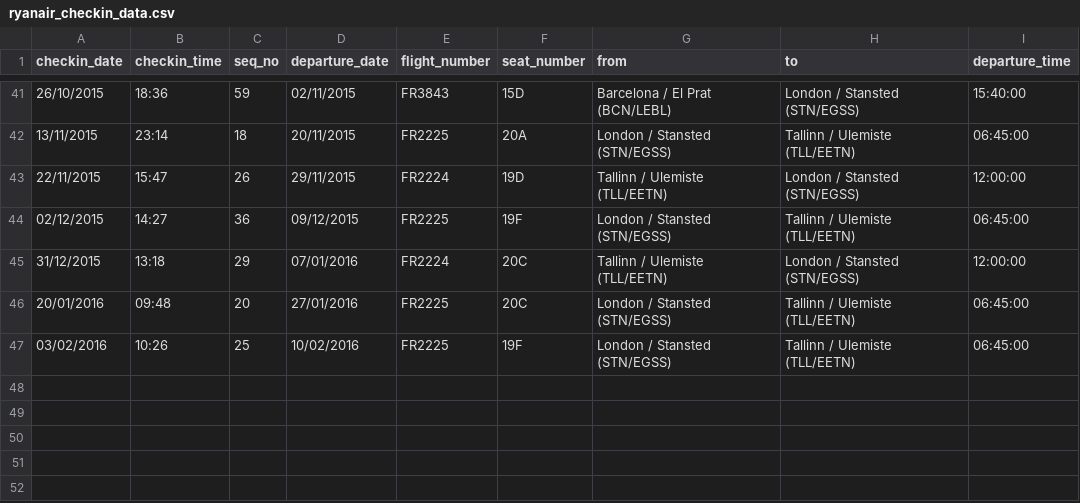
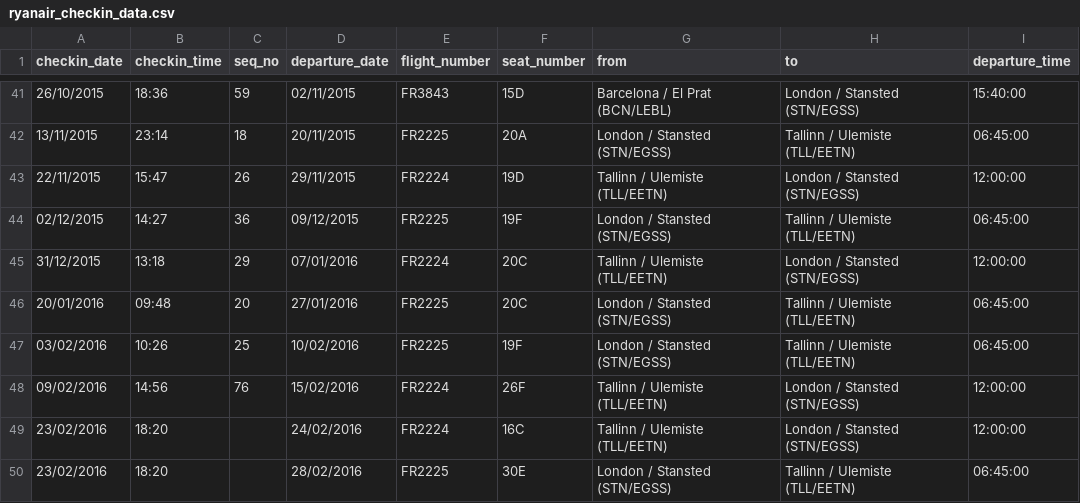
Before and after one commit to kauralasoo/ryanair-seat-allocation, a CSV file: data/ryanair_checkin_data.csv, drawn as a sheet; only a part is shown, gaps mark what is left out; the diff names each change by its address in the sheet, - before the commit and + after, or states it on an @@ line.

Commit message:
Add three more data points and reanalyse.

```diff
--- a/data/ryanair_checkin_data.csv
+++ b/data/ryanair_checkin_data.csv
+row 48: 09/02/2016 | 14:56 | 76 | 15/02/2016 | FR2224 | 26F | Tallinn / Ulemiste (TLL/EETN) | London / Stansted (STN/EGSS) | 12:00:00
+row 49: 23/02/2016 | 18:20 |  | 24/02/2016 | FR2224 | 16C | Tallinn / Ulemiste (TLL/EETN) | London / Stansted (STN/EGSS) | 12:00:00
+row 50: 23/02/2016 | 18:20 |  | 28/02/2016 | FR2225 | 30E | London / Stansted (STN/EGSS) | Tallinn / Ulemiste (TLL/EETN) | 06:45:00
```
Also changed, not shown: 3 other files.
